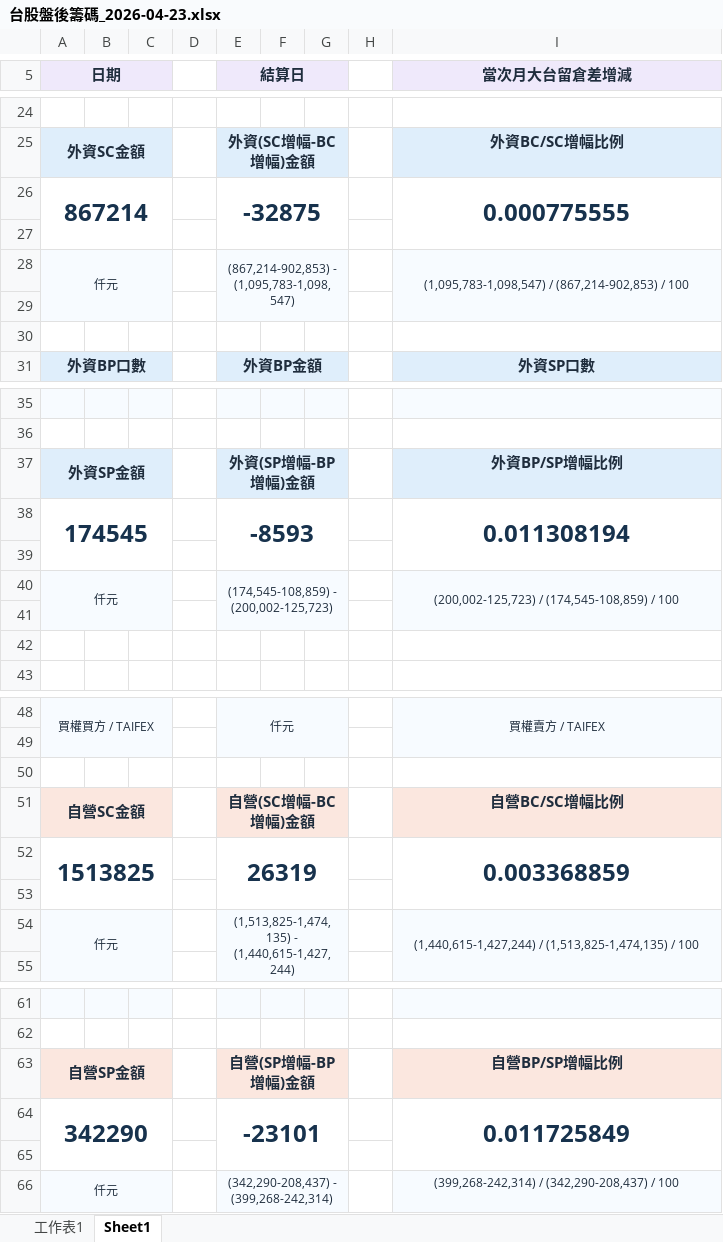
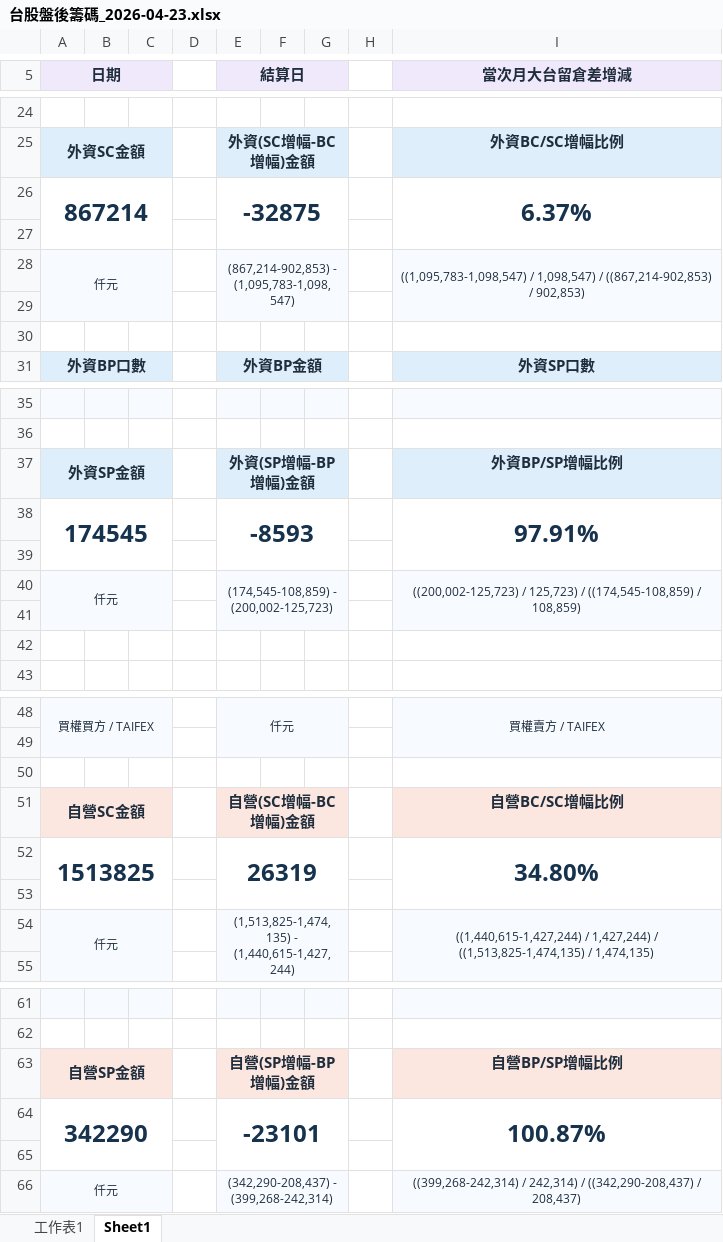
Before and after one commit to wu851127-rgb/chip-report-site, an Excel workbook: outputs/chip-report/台股盤後籌碼_2026-04-23.xlsx, sheet Sheet1, drawn as a sheet; only a part is shown, gaps mark what is left out; values as stored, in another font and other column widths than the file's, no borders; the diff names each change by its address in the sheet, - before the commit and + after, or states it on an @@ line.

```diff
--- a/outputs/chip-report/台股盤後籌碼_2026-04-23.xlsx (sheet Sheet1)
+++ b/outputs/chip-report/台股盤後籌碼_2026-04-23.xlsx (sheet Sheet1)
-I26 (當次月大台留倉差增減): 0.000775555
+I26 (當次月大台留倉差增減): 6.37%
-I28 (當次月大台留倉差增減): (1,095,783-1,098,547) / (867,214-902,853) / 100
+I28 (當次月大台留倉差增減): ((1,095,783-1,098,547) / 1,098,547) / ((867,214-902,853) / 902,853)
-I38 (當次月大台留倉差增減): 0.011308194
+I38 (當次月大台留倉差增減): 97.91%
-I40 (當次月大台留倉差增減): (200,002-125,723) / (174,545-108,859) / 100
+I40 (當次月大台留倉差增減): ((200,002-125,723) / 125,723) / ((174,545-108,859) / 108,859)
-I52 (當次月大台留倉差增減): 0.003368859
+I52 (當次月大台留倉差增減): 34.80%
-I54 (當次月大台留倉差增減): (1,440,615-1,427,244) / (1,513,825-1,474,135) / 100
+I54 (當次月大台留倉差增減): ((1,440,615-1,427,244) / 1,427,244) / ((1,513,825-1,474,135) / 1,474,135)
-I64 (當次月大台留倉差增減): 0.011725849
+I64 (當次月大台留倉差增減): 100.87%
-I66 (當次月大台留倉差增減): (399,268-242,314) / (342,290-208,437) / 100
+I66 (當次月大台留倉差增減): ((399,268-242,314) / 242,314) / ((342,290-208,437) / 208,437)
```
Also changed, not shown: outputs/chip-report/台股盤後籌碼_2026-04-27.xlsx, outputs/chip-report/台股盤後籌碼_2026-05-04.xlsx, 15 other files.
